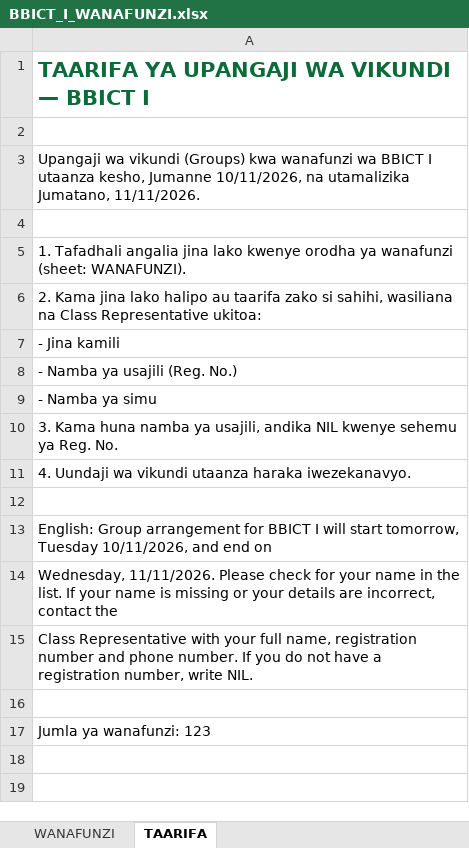
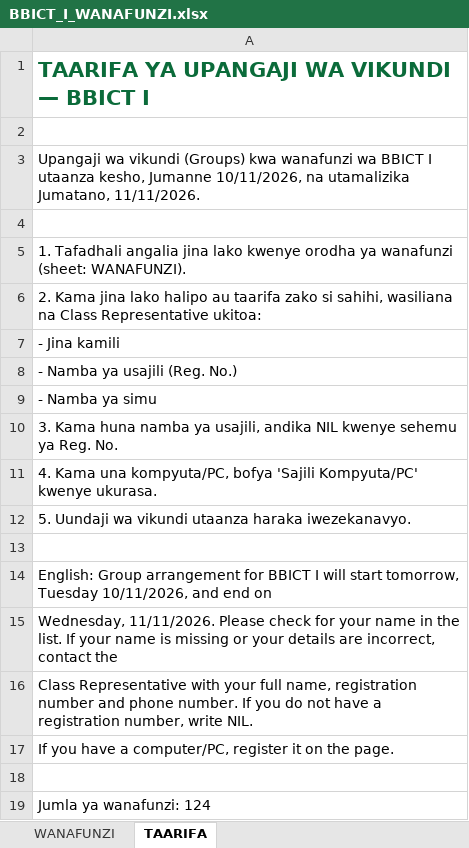
Before and after one commit to BBICT2026/BBICT-I, an Excel workbook: BBICT_I_WANAFUNZI.xlsx, sheet TAARIFA, drawn as a sheet; values as stored, in another font and other column widths than the file's, no borders; addresses are those after the commit; the diff names each change by its address in the sheet, - before the commit and + after, or states it on an @@ line.

```diff
--- a/BBICT_I_WANAFUNZI.xlsx (sheet TAARIFA)
+++ b/BBICT_I_WANAFUNZI.xlsx (sheet TAARIFA)
-A11: 4. Uundaji wa vikundi utaanza haraka iwezekanavyo.
+A11: 4. Kama una kompyuta/PC, bofya 'Sajili Kompyuta/PC' kwenye ukurasa.
+row 12: 5. Uundaji wa vikundi utaanza haraka iwezekanavyo.
+row 17: If you have a computer/PC, register it on the page.
-A19: Jumla ya wanafunzi: 123
+A19: Jumla ya wanafunzi: 124
```
Also changed, not shown: sheet WANAFUNZI, 1 other file.
